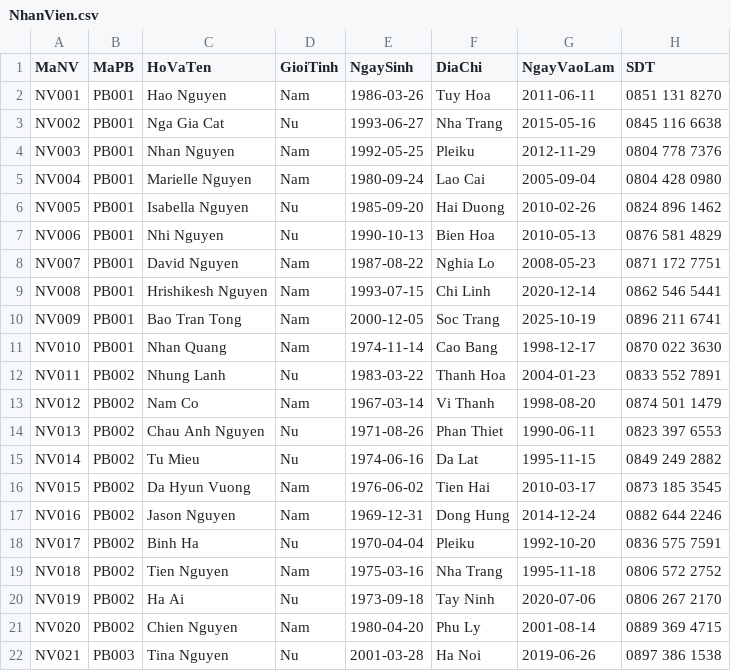
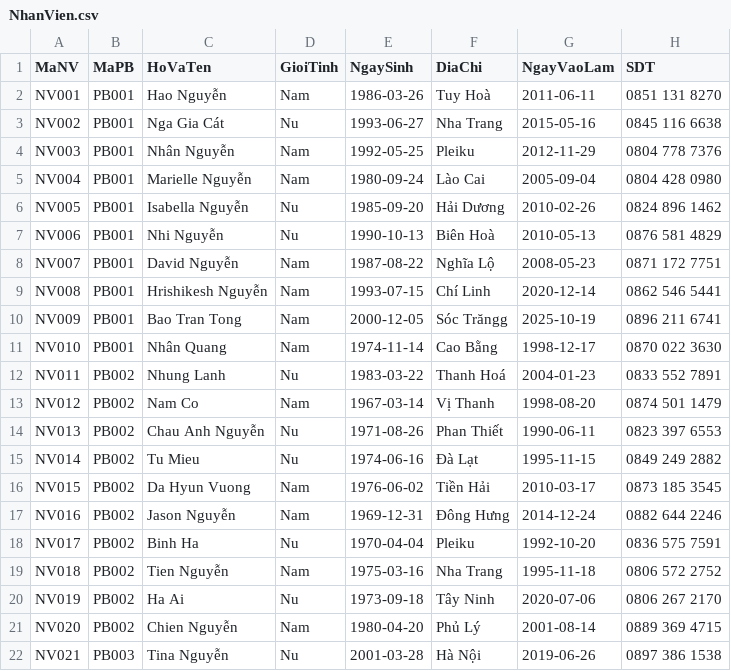
Before and after one commit to deakay13/HR-Management-WebApp, a CSV file: Backend/seeders/seed-data/NhanVien.csv, drawn as a sheet; only a part is shown; the diff covers the shown part only.

```diff
--- a/Backend/seeders/seed-data/NhanVien.csv
+++ b/Backend/seeders/seed-data/NhanVien.csv
@@ -1,22 +1,22 @@
 MaNV,MaPB,HoVaTen,GioiTinh,NgaySinh,DiaChi,NgayVaoLam,SDT
-NV001,PB001,Hao Nguyen,Nam,1986-03-26,Tuy Hoa,2011-06-11,0851 131 8270
-NV002,PB001,Nga Gia Cat,Nu,1993-06-27,Nha Trang,2015-05-16,0845 116 6638
-NV003,PB001,Nhan Nguyen,Nam,1992-05-25,Pleiku,2012-11-29,0804 778 7376
-NV004,PB001,Marielle Nguyen,Nam,1980-09-24,Lao Cai,2005-09-04,0804 428 0980
-NV005,PB001,Isabella Nguyen,Nu,1985-09-20,Hai Duong,2010-02-26,0824 896 1462
-NV006,PB001,Nhi Nguyen,Nu,1990-10-13,Bien Hoa,2010-05-13,0876 581 4829
-NV007,PB001,David Nguyen,Nam,1987-08-22,Nghia Lo,2008-05-23,0871 172 7751
-NV008,PB001,Hrishikesh Nguyen,Nam,1993-07-15,Chi Linh,2020-12-14,0862 546 5441
-NV009,PB001,Bao Tran Tong,Nam,2000-12-05,Soc Trang,2025-10-19,0896 211 6741
-NV010,PB001,Nhan Quang,Nam,1974-11-14,Cao Bang,1998-12-17,0870 022 3630
-NV011,PB002,Nhung Lanh,Nu,1983-03-22,Thanh Hoa,2004-01-23,0833 552 7891
-NV012,PB002,Nam Co,Nam,1967-03-14,Vi Thanh,1998-08-20,0874 501 1479
-NV013,PB002,Chau Anh Nguyen,Nu,1971-08-26,Phan Thiet,1990-06-11,0823 397 6553
-NV014,PB002,Tu Mieu,Nu,1974-06-16,Da Lat,1995-11-15,0849 249 2882
-NV015,PB002,Da Hyun Vuong,Nam,1976-06-02,Tien Hai,2010-03-17,0873 185 3545
-NV016,PB002,Jason Nguyen,Nam,1969-12-31,Dong Hung,2014-12-24,0882 644 2246
+NV001,PB001,Hao Nguyễn,Nam,1986-03-26,Tuy Hoà,2011-06-11,0851 131 8270
+NV002,PB001,Nga Gia Cát,Nu,1993-06-27,Nha Trang,2015-05-16,0845 116 6638
+NV003,PB001,Nhân Nguyễn,Nam,1992-05-25,Pleiku,2012-11-29,0804 778 7376
+NV004,PB001,Marielle Nguyễn,Nam,1980-09-24,Lào Cai,2005-09-04,0804 428 0980
+NV005,PB001,Isabella Nguyễn,Nu,1985-09-20,Hải Dương,2010-02-26,0824 896 1462
+NV006,PB001,Nhi Nguyễn,Nu,1990-10-13,Biên Hoà,2010-05-13,0876 581 4829
+NV007,PB001,David Nguyễn,Nam,1987-08-22,Nghĩa Lộ,2008-05-23,0871 172 7751
+NV008,PB001,Hrishikesh Nguyễn,Nam,1993-07-15,Chí Linh,2020-12-14,0862 546 5441
+NV009,PB001,Bao Tran Tong,Nam,2000-12-05,Sóc Trăngg,2025-10-19,0896 211 6741
+NV010,PB001,Nhân Quang,Nam,1974-11-14,Cao Bằng,1998-12-17,0870 022 3630
+NV011,PB002,Nhung Lanh,Nu,1983-03-22,Thanh Hoá,2004-01-23,0833 552 7891
+NV012,PB002,Nam Co,Nam,1967-03-14,Vị Thanh,1998-08-20,0874 501 1479
+NV013,PB002,Chau Anh Nguyễn,Nu,1971-08-26,Phan Thiết,1990-06-11,0823 397 6553
+NV014,PB002,Tu Mieu,Nu,1974-06-16,Đà Lạt,1995-11-15,0849 249 2882
+NV015,PB002,Da Hyun Vuong,Nam,1976-06-02,Tiền Hải,2010-03-17,0873 185 3545
+NV016,PB002,Jason Nguyễn,Nam,1969-12-31,Đông Hưng,2014-12-24,0882 644 2246
 NV017,PB002,Binh Ha,Nu,1970-04-04,Pleiku,1992-10-20,0836 575 7591
-NV018,PB002,Tien Nguyen,Nam,1975-03-16,Nha Trang,1995-11-18,0806 572 2752
-NV019,PB002,Ha Ai,Nu,1973-09-18,Tay Ninh,2020-07-06,0806 267 2170
-NV020,PB002,Chien Nguyen,Nam,1980-04-20,Phu Ly,2001-08-14,0889 369 4715
-NV021,PB003,Tina Nguyen,Nu,2001-03-28,Ha Noi,2019-06-26,0897 386 1538
+NV018,PB002,Tien Nguyễn,Nam,1975-03-16,Nha Trang,1995-11-18,0806 572 2752
+NV019,PB002,Ha Ai,Nu,1973-09-18,Tây Ninh,2020-07-06,0806 267 2170
+NV020,PB002,Chien Nguyễn,Nam,1980-04-20,Phủ Lý,2001-08-14,0889 369 4715
+NV021,PB003,Tina Nguyễn,Nu,2001-03-28,Hà Nội,2019-06-26,0897 386 1538
```
Also changed, not shown: 127 edited cells elsewhere in this file, Backend/seeders/seed-data/BangLuong.csv, Backend/seeders/seed-data/TaiKhoan.csv, 18 other files.
